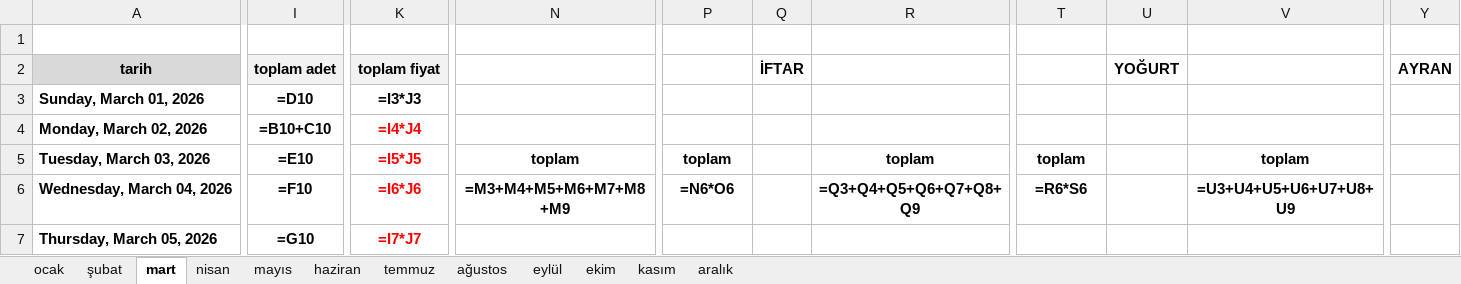
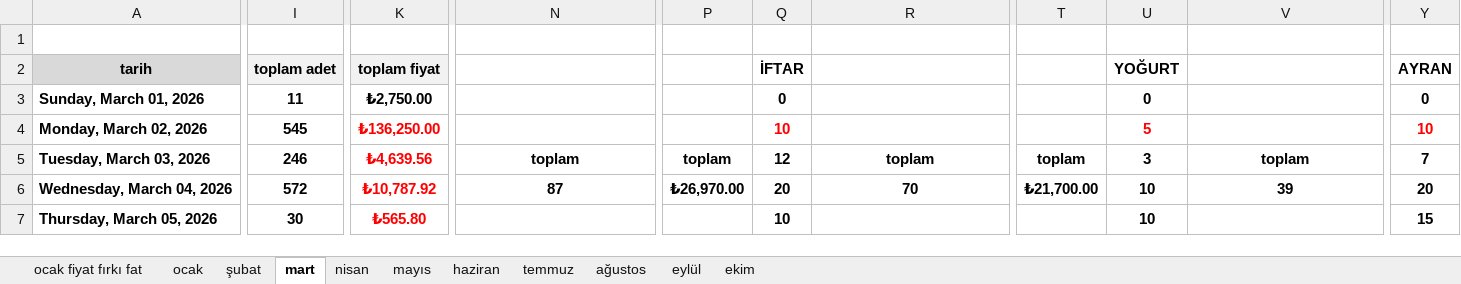
Before and after one commit to ecem999/puantaj-portali, an Excel workbook: son.xlsx, sheet mart, drawn as a sheet; only a part is shown, gaps mark what is left out; values as stored, in another font and other column widths than the file's, no borders; formulas without a stored value are shown as written; the diff covers the shown part only; the diff names each change by its address in the sheet, - before the commit and + after, or states it on an @@ line.

```diff
--- a/son.xlsx (sheet mart)
+++ b/son.xlsx (sheet mart)
-sheet tab: kasım
-sheet tab: aralık
+sheet tab: ocak fiyat fırkı fat
-I3 (toplam adet): =D10
+I3 (toplam adet): 11
-K3 (toplam fiyat): =I3*J3
+K3 (toplam fiyat): ₺2,750.00
-Q3 (İFTAR): (empty)
+Q3 (İFTAR): 0
-U3 (YOĞURT): (empty)
+U3 (YOĞURT): 0
-Y3 (AYRAN): (empty)
+Y3 (AYRAN): 0
-I4 (toplam adet): =B10+C10
+I4 (toplam adet): 545
-K4 (toplam fiyat): =I4*J4
+K4 (toplam fiyat): ₺136,250.00
-Q4 (İFTAR): (empty)
+Q4 (İFTAR): 10
-U4 (YOĞURT): (empty)
+U4 (YOĞURT): 5
-Y4 (AYRAN): (empty)
+Y4 (AYRAN): 10
-I5 (toplam adet): =E10
+I5 (toplam adet): 246
-K5 (toplam fiyat): =I5*J5
+K5 (toplam fiyat): ₺4,639.56
-Q5 (İFTAR): (empty)
+Q5 (İFTAR): 12
-U5 (YOĞURT): (empty)
+U5 (YOĞURT): 3
-Y5 (AYRAN): (empty)
+Y5 (AYRAN): 7
-I6 (toplam adet): =F10
+I6 (toplam adet): 572
-K6 (toplam fiyat): =I6*J6
+K6 (toplam fiyat): ₺10,787.92
-N6: =M3+M4+M5+M6+M7+M8+M9
+N6: 87
-P6: =N6*O6
+P6: ₺26,970.00
-Q6 (İFTAR): (empty)
+Q6 (İFTAR): 20
-R6: =Q3+Q4+Q5+Q6+Q7+Q8+Q9
+R6: 70
-T6: =R6*S6
+T6: ₺21,700.00
-U6:U7 (YOĞURT): (empty)
+U6:U7 (YOĞURT): 10
-V6: =U3+U4+U5+U6+U7+U8+U9
+V6: 39
-Y6 (AYRAN): (empty)
+Y6 (AYRAN): 20
-I7 (toplam adet): =G10
+I7 (toplam adet): 30
-K7 (toplam fiyat): =I7*J7
+K7 (toplam fiyat): ₺565.80
-Q7 (İFTAR): (empty)
+Q7 (İFTAR): 10
-Y7 (AYRAN): (empty)
+Y7 (AYRAN): 15
```
Also changed, not shown: 3 added rows, 3 removed rows, 168 edited cells and merged cells elsewhere in this sheet, sheet temmuz, sheet haziran, sheet ekim, sheet mayıs, sheet eylül, sheet ağustos, 3 more sheets.
